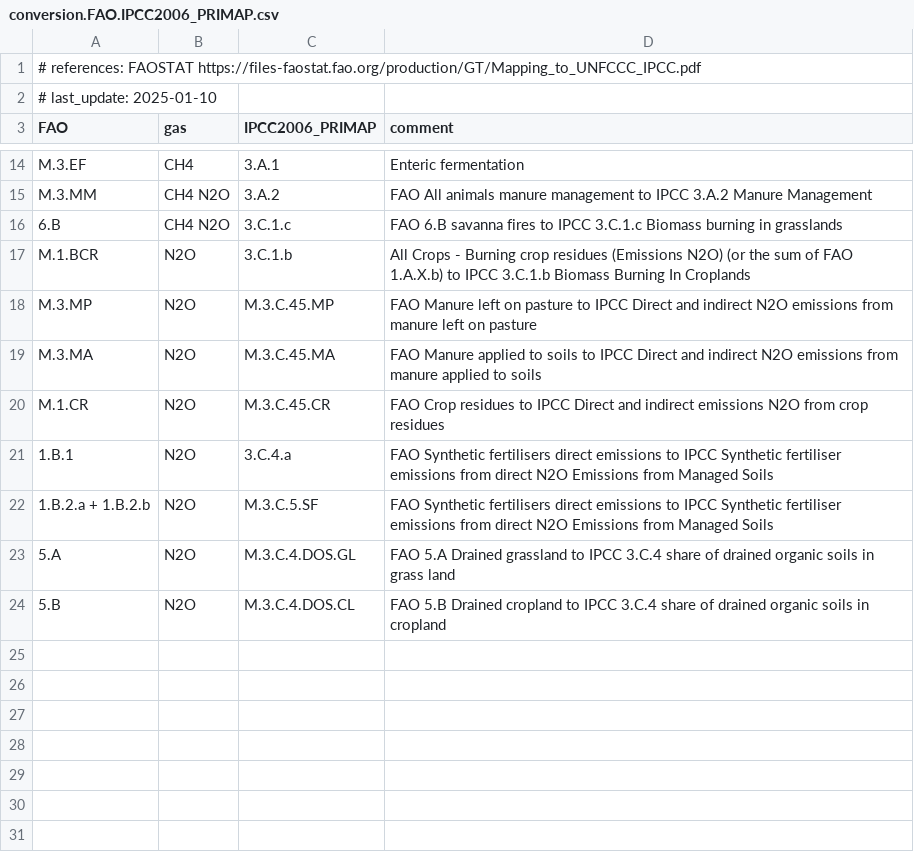
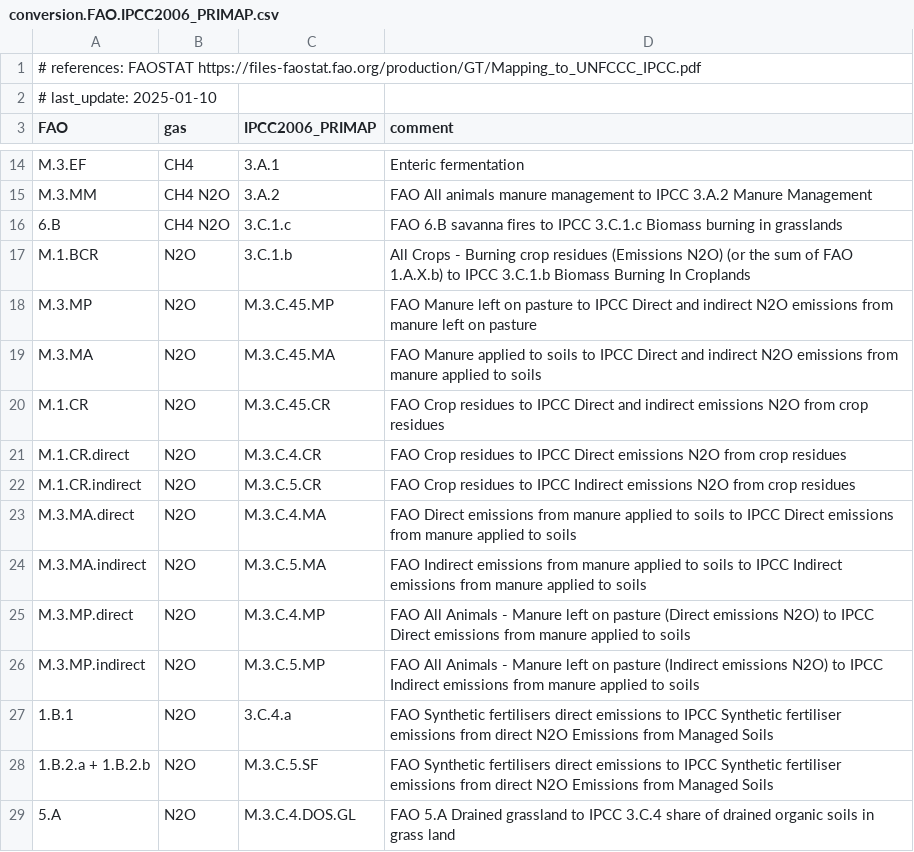
Before and after one commit to primap-community/climate_categories, a CSV file: climate_categories/data/conversion.FAO.IPCC2006_PRIMAP.csv, drawn as a sheet; only a part is shown, gaps mark what is left out; the shorter side is filled out with more unchanged rows.

Commit message:
categories for conversion

```diff
--- a/climate_categories/data/conversion.FAO.IPCC2006_PRIMAP.csv
+++ b/climate_categories/data/conversion.FAO.IPCC2006_PRIMAP.csv
@@ -20,2 +20,8 @@ M.3.MA,N2O,M.3.C.45.MA, FAO Manure applied to soils to IPCC Direct and indirect
 M.1.CR,N2O,M.3.C.45.CR, FAO Crop residues to IPCC Direct and indirect emissions N2O from crop residues
+M.1.CR.direct,N2O,M.3.C.4.CR, FAO Crop residues to IPCC Direct emissions N2O from crop residues
+M.1.CR.indirect,N2O,M.3.C.5.CR, FAO Crop residues to IPCC Indirect emissions N2O from crop residues
+M.3.MA.direct, N2O, M.3.C.4.MA, FAO Direct emissions from manure applied to soils to IPCC Direct emissions from manure applied to soils
+M.3.MA.indirect, N2O, M.3.C.5.MA, FAO Indirect emissions from manure applied to soils to IPCC Indirect emissions from manure applied to soils
+M.3.MP.direct, N2O, M.3.C.4.MP, FAO All Animals - Manure left on pasture (Direct emissions N2O) to IPCC Direct emissions from manure applied to soils
+M.3.MP.indirect, N2O, M.3.C.5.MP, FAO All Animals - Manure left on pasture (Indirect emissions N2O) to IPCC Indirect emissions from manure applied to soils
 1.B.1,N2O,3.C.4.a, FAO Synthetic fertilisers direct emissions to IPCC Synthetic fertiliser emissions from direct N2O Emissions from Managed Soils
```
Also changed, not shown: 6 other files.
